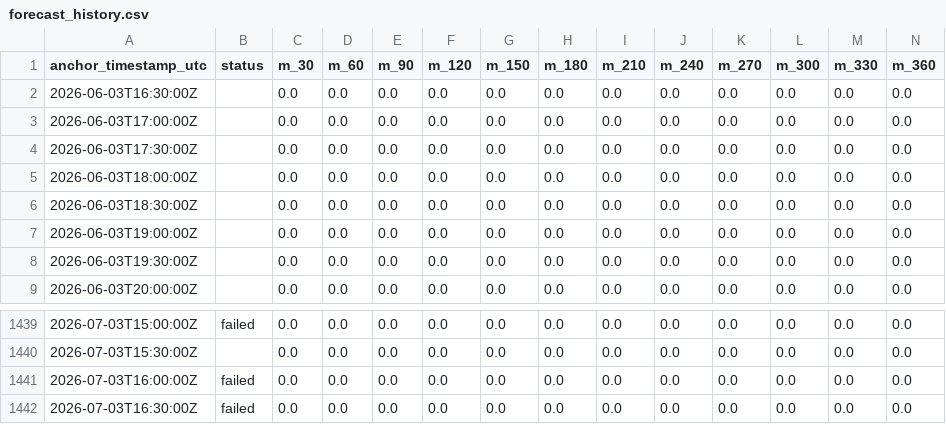
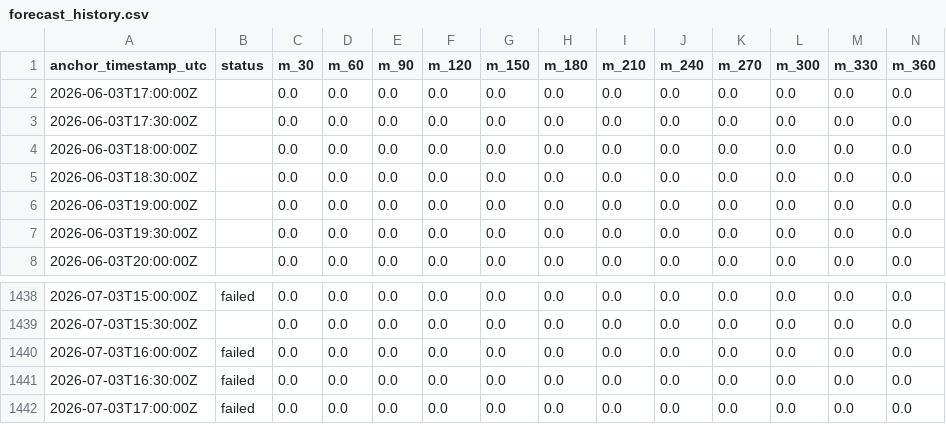
Before and after one commit to eunsu-park/ap-prediction, a CSV file: site/data/forecast_history.csv, drawn as a sheet; only a part is shown, gaps mark what is left out; removed rows and columns are numbered as before the commit, all else as after; rows hold the shown columns only; the diff names each change by its address in the sheet, - before the commit and + after, or states it on an @@ line.

```diff
--- a/site/data/forecast_history.csv
+++ b/site/data/forecast_history.csv
-row 2: 2026-06-03T16:30:00Z |  | 0.0 | 0.0 | 0.0 | 0.0 | 0.0 | 0.0 | 0.0 | 0.0 | 0.0 | 0.0 | 0.0 | 0.0
+row 1442: 2026-07-03T17:00:00Z | failed | 0.0 | 0.0 | 0.0 | 0.0 | 0.0 | 0.0 | 0.0 | 0.0 | 0.0 | 0.0 | 0.0 | 0.0
```
Also changed, not shown: 2 other files.
